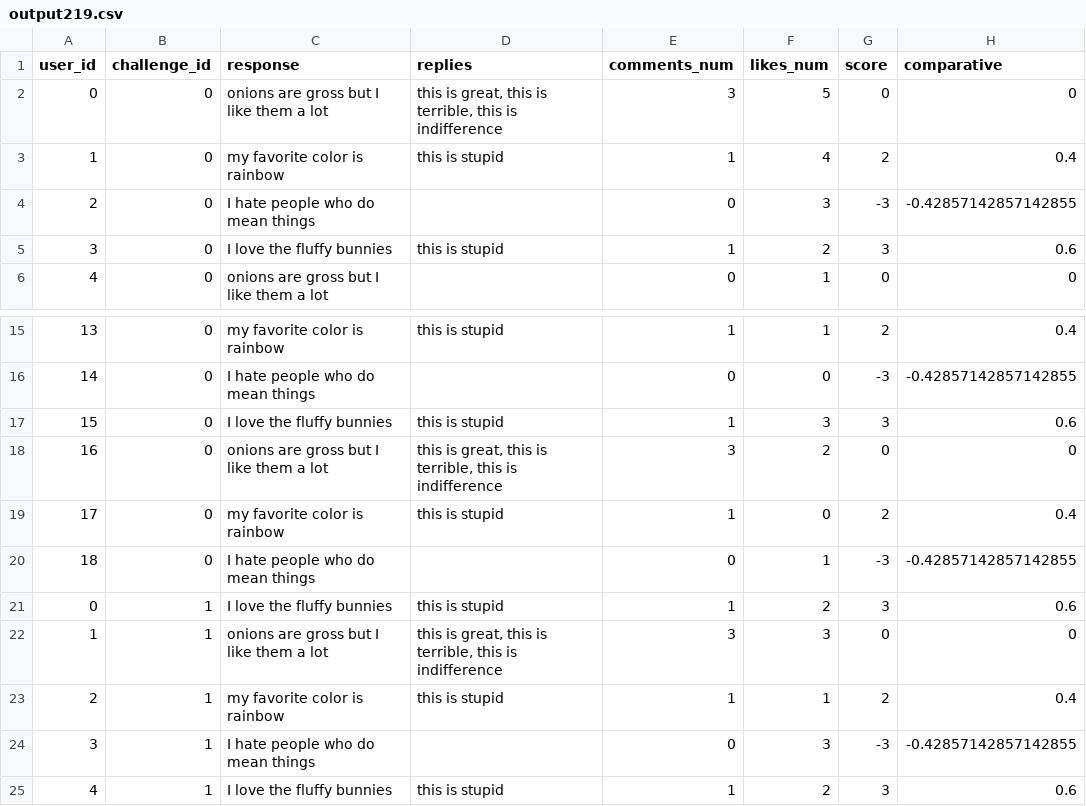
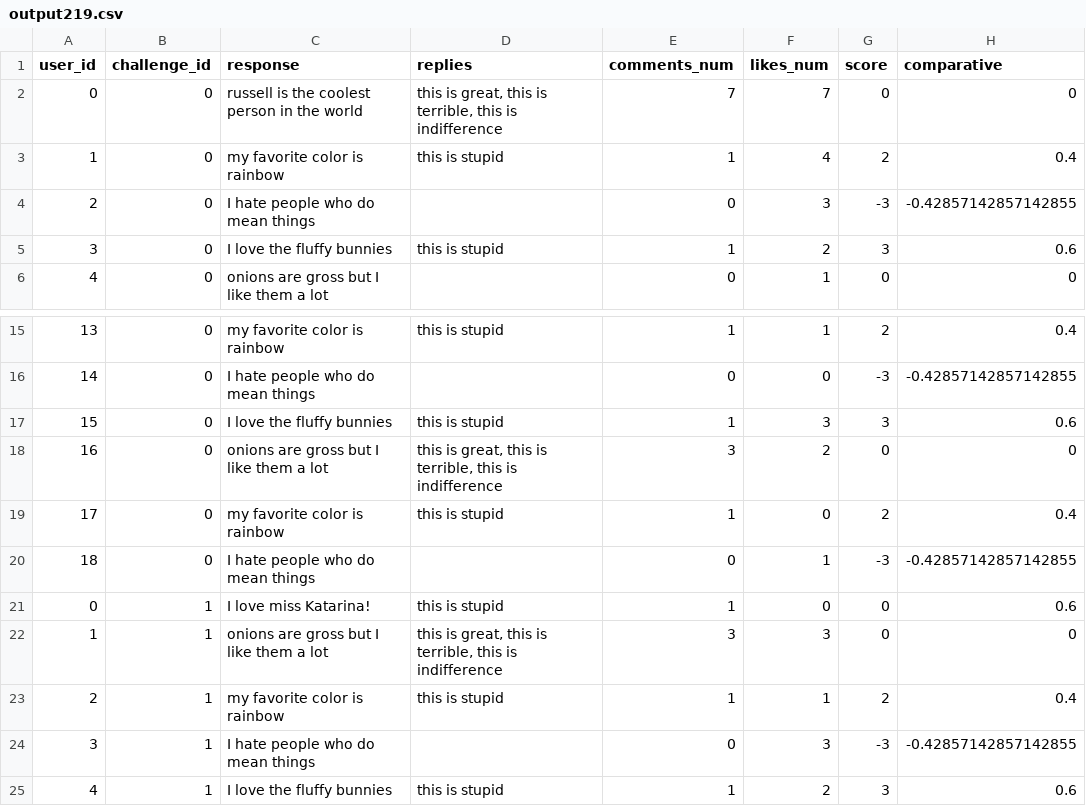
Before and after one commit to russellsamora/cpi_data_viz, a CSV file: data/output219.csv, drawn as a sheet; only a part is shown, gaps mark what is left out.

```diff
--- a/data/output219.csv
+++ b/data/output219.csv
@@ -1,3 +1,3 @@
 user_id,challenge_id,response,replies,comments_num,likes_num,score,comparative
-0,0,onions are gross but I like them a lot,"this is great, this is terrible, this is indifference",3,5,0,0
+0,0,russell is the coolest person in the world,"this is great, this is terrible, this is indifference",7,7,0,0
 1,0,my favorite color is rainbow,this is stupid,1,4,2,0.4
@@ -20,3 +20,3 @@ user_id,challenge_id,response,replies,comments_num,likes_num,score,comparative
 18,0,I hate people who do mean things,,0,1,-3,-0.42857142857142855
-0,1,I love the fluffy bunnies,this is stupid,1,2,3,0.6
+0,1,I love miss Katarina!,this is stupid,1,0,0,0.6
 1,1,onions are gross but I like them a lot,"this is great, this is terrible, this is indifference",3,3,0,0
```
Also changed, not shown: data/users.csv, 5 other files.
